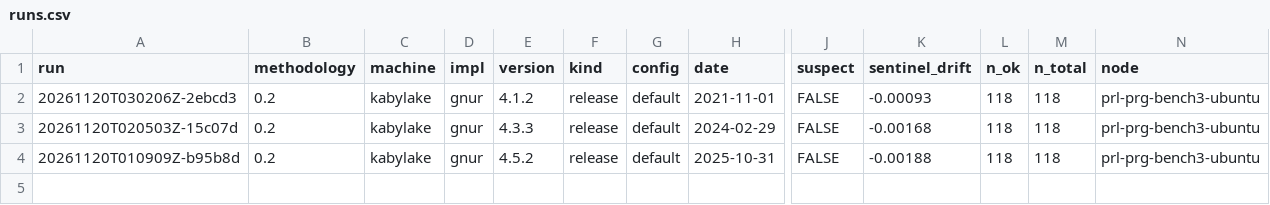
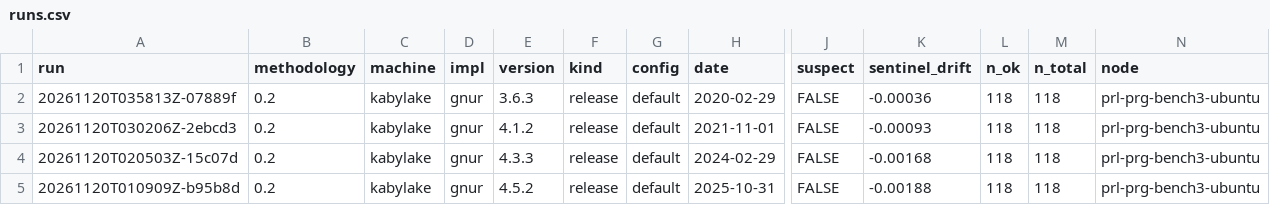
Before and after one commit to PRL-PRG/speedR-results, a CSV file: 0.2/index/runs.csv, drawn as a sheet; only a part is shown, gaps mark what is left out; rows hold the shown columns only; the diff names each change by its address in the sheet, - before the commit and + after, or states it on an @@ line.

Commit message:
Ingest 1 run(s)
0.2/gnur/kabylake/3.6.3/default/20261120T035813Z-07889f

```diff
--- a/0.2/index/runs.csv
+++ b/0.2/index/runs.csv
+row 2: 20261120T035813Z-07889f | 0.2 | kabylake | gnur | 3.6.3 | release | default | 2020-02-29 | FALSE | -0.00036 | 118 | 118 | prl-prg-bench3-ubuntu
```
Also changed, not shown: 0.2/index/benchmarks.csv, 0.2/index/machines.csv, 4 other files.
